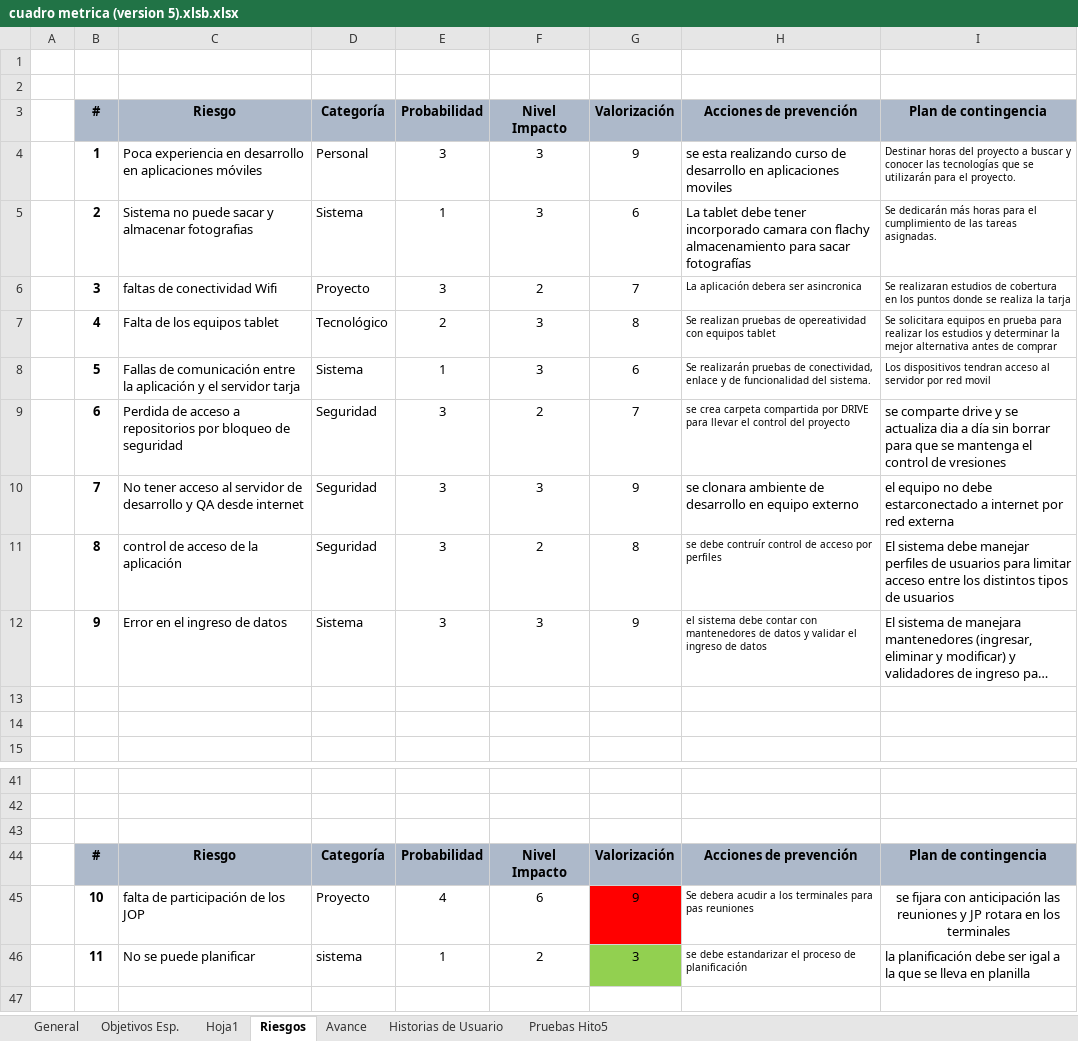
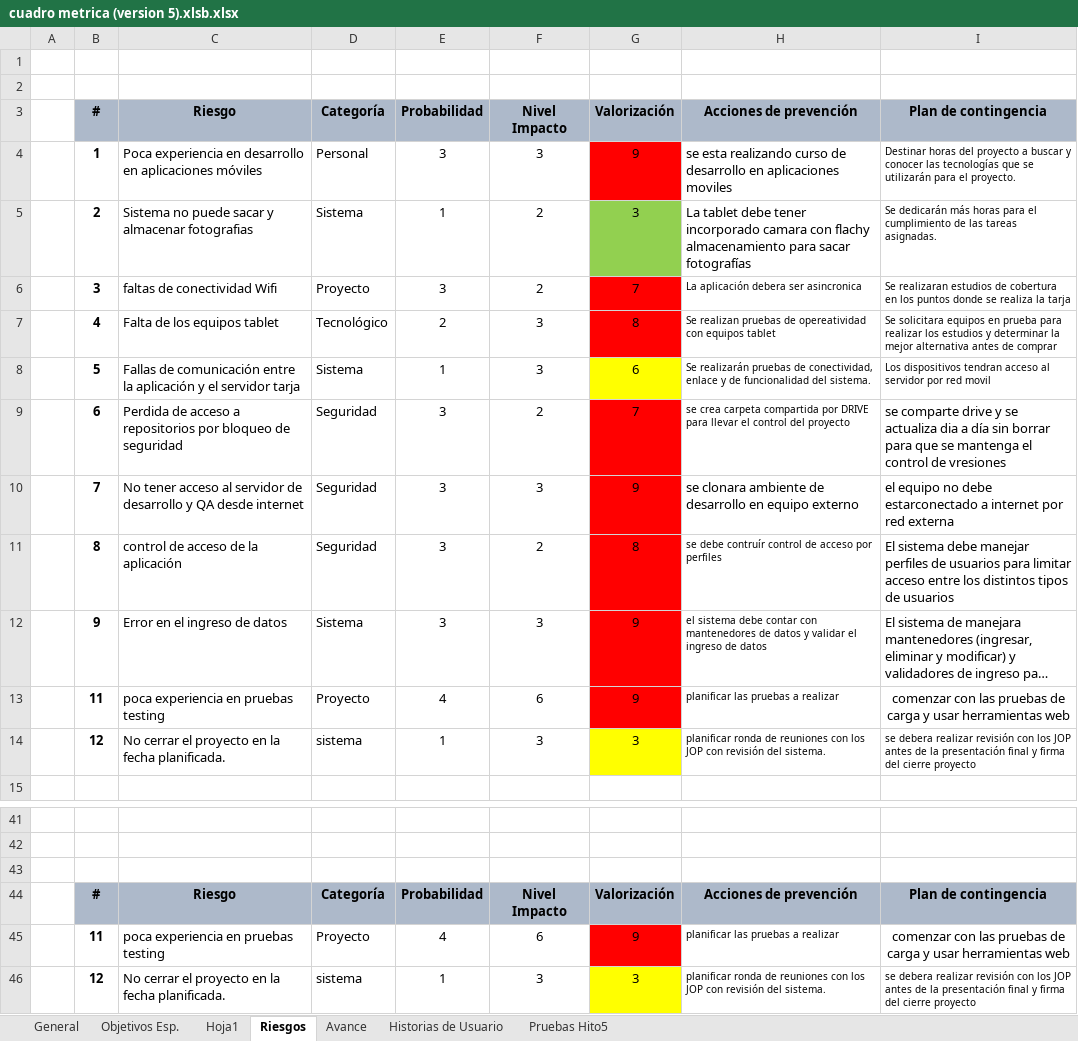
Before and after one commit to Aldacon1/Proyecto-Titulo-Tarja, an Excel workbook: Otros/cuadro metrica (version 5).xlsb.xlsx, sheet Riesgos, drawn as a sheet; only a part is shown, gaps mark what is left out; long unchanged cells end in …; values as stored, in another font and other column widths than the file's, no borders; charts and pictures not drawn; removed rows and columns are numbered as before the commit, all else as after; the diff names each change by its address in the sheet, - before the commit and + after, or states it on an @@ line.

Commit message:
carpeta relacionada a los diagramas, métricas y gantt
En el repositorio se deja toda la documentación asociada al proyecto titulo

```diff
--- a/Otros/cuadro metrica (version 5).xlsb.xlsx (sheet Riesgos)
+++ b/Otros/cuadro metrica (version 5).xlsb.xlsx (sheet Riesgos)
-G4 fill: none
+G4 fill: #FF0000
-F5: 3
+F5: 2
-G5: 6
+G5: 3
-G5 fill: none
+G5 fill: #92D050
-G6:G7 fill: none
+G6:G7 fill: #FF0000
-G8 fill: none
+G8 fill: #FFFF00
-G9:G13 fill: none
+G9:G13 fill: #FF0000
-row 13: (empty)
+row 13:  | 11 | poca experiencia en pruebas testing | Proyecto | 4 | 6 | 9 | planificar las pruebas a realizar | comenzar con las pruebas de carga y usar herramientas web
-row 14: (empty)
+row 14:  | 12 | No cerrar el proyecto en la fecha planificada. | sistema | 1 | 3 | 3 | planificar ronda de reuniones con los JOP con revisión del sistema. | se debera realizar revisión con los JOP antes de la presentación final y firma del cierre proyecto
-G14 fill: none
+G14 fill: #FFFF00
-B45: 10
+B45: 11
-C45: falta de participación de los JOP
+C45: poca experiencia en pruebas testing
-H45: Se debera acudir a los terminales para pas reuniones
+H45: planificar las pruebas a realizar
-I45: se fijara con anticipación las reuniones y JP rotara en los terminales
+I45: comenzar con las pruebas de carga y usar herramientas web
-row 46:  | 11 | No se puede planificar | sistema | 1 | 2 | 3 | se debe estandarizar el proceso de planificación | la planificación debe ser igal a la que se lleva en planilla
+row 46:  | 12 | No cerrar el proyecto en la fecha planificada. | sistema | 1 | 3 | 3 | planificar ronda de reuniones con los JOP con revisión del sistema. | se debera realizar revisión con los JOP antes de la presentación final y firma del cierre proyecto
```
Also changed, not shown: sheet Historias de Usuario, sheet Pruebas Hito5, charts or pictures, 12 other files.
